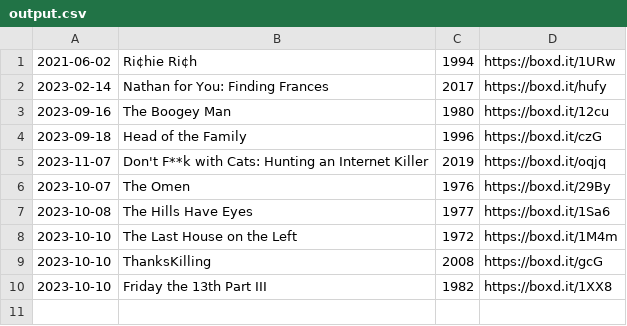
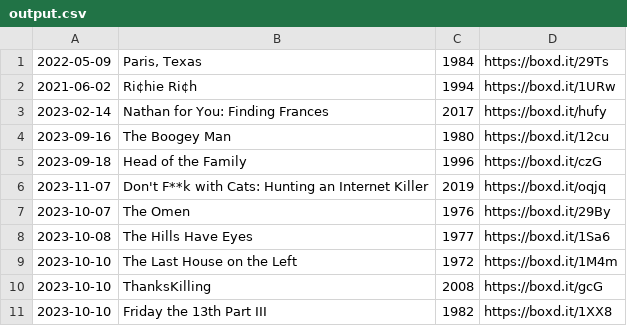
Before and after one commit to zGlenen/LBDataApp, a CSV file: files/output.csv, drawn as a sheet.

Commit message:
All dicts are now objects and all basic data is held in DB

```diff
--- a/files/output.csv
+++ b/files/output.csv
@@ -1 +1,2 @@
+2022-05-09,"Paris, Texas",1984,https://boxd.it/29Ts
 2021-06-02,Ri¢hie Ri¢h,1994,https://boxd.it/1URw
```
Also changed, not shown: 6 other files.
